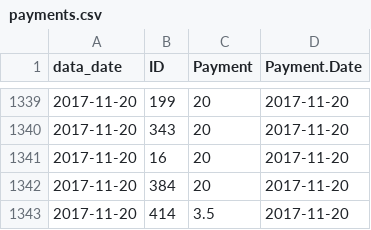
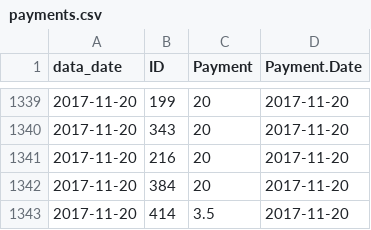
Before and after one commit to lmguzman/CoffeeCoop, a CSV file: coffee_database/payments.csv, drawn as a sheet; only a part is shown, gaps mark what is left out.

```diff
--- a/coffee_database/payments.csv
+++ b/coffee_database/payments.csv
@@ -1340,3 +1340,3 @@ data_date,ID,Payment,Payment.Date
 2017-11-20,343,20,2017-11-20
-2017-11-20,16,20,2017-11-20
+2017-11-20,216,20,2017-11-20
 2017-11-20,384,20,2017-11-20
```
Also changed, not shown: coffee_database/consumption.csv.
